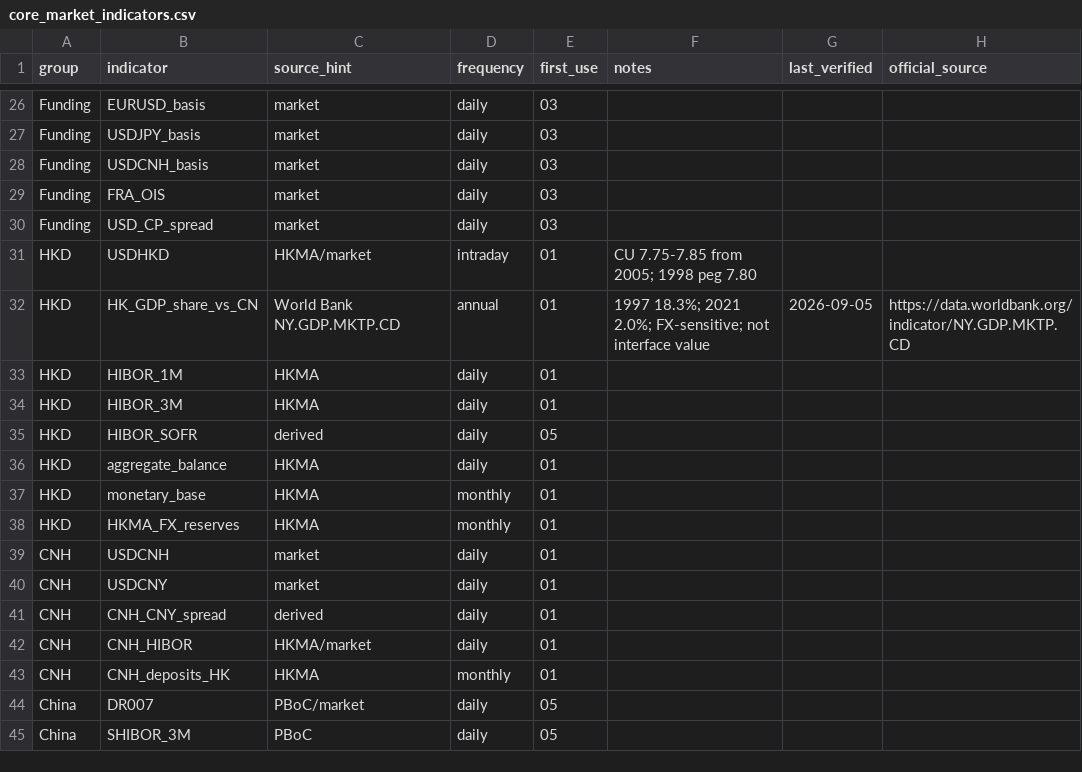
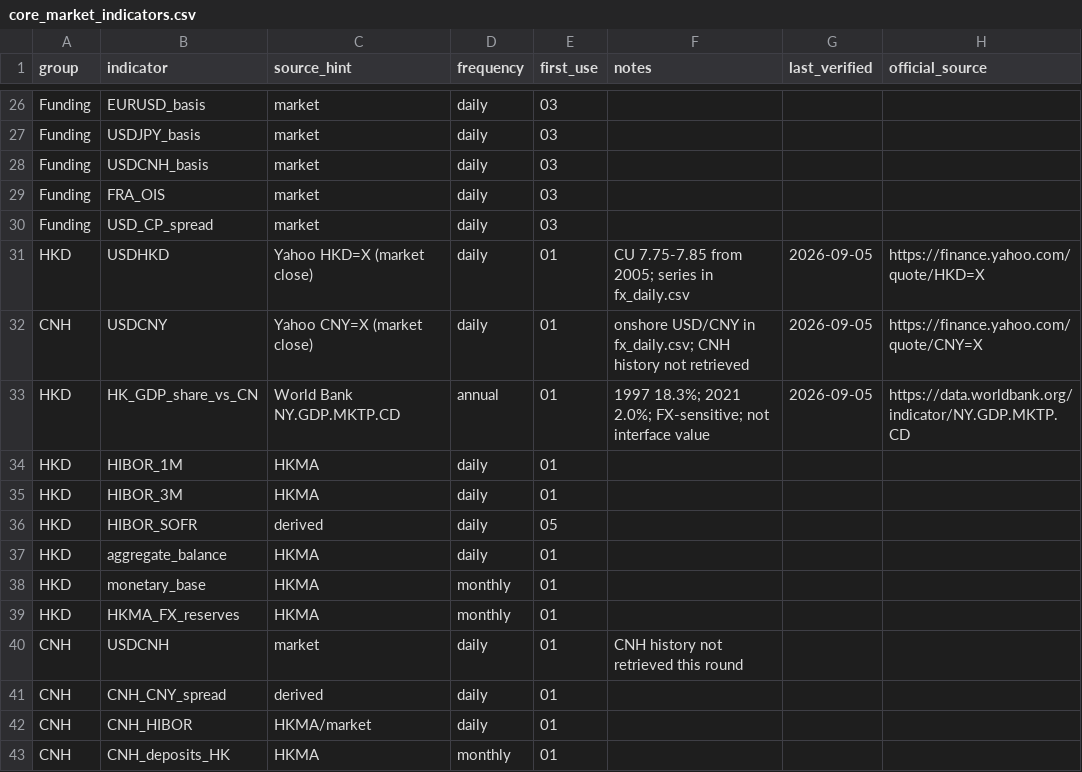
Before and after one commit to xubo15384751795-sys/global-dollar-protocol, a CSV file: data/indicators/core_market_indicators.csv, drawn as a sheet; only a part is shown, gaps mark what is left out; the shorter side is filled out with more unchanged rows.

Commit message:
Add a daily USD/HKD panel against the convertibility band.
Yahoo market closes for 2014–2026 show the rate almost always inside 7.75–7.85; the live signal is which wall it sits on. HIBOR, CNH–CNY and Connect history were not available this round.

```diff
--- a/data/indicators/core_market_indicators.csv
+++ b/data/indicators/core_market_indicators.csv
@@ -30,3 +30,4 @@ Funding,FRA_OIS,market,daily,03,,,
 Funding,USD_CP_spread,market,daily,03,,,
-HKD,USDHKD,HKMA/market,intraday,01,CU 7.75-7.85 from 2005; 1998 peg 7.80,,
+HKD,USDHKD,Yahoo HKD=X (market close),daily,01,CU 7.75-7.85 from 2005; series in fx_daily.csv,2026-09-05,https://finance.yahoo.com/quote/HKD=X
+CNH,USDCNY,Yahoo CNY=X (market close),daily,01,onshore USD/CNY in fx_daily.csv; CNH history not retrieved,2026-09-05,https://finance.yahoo.com/quote/CNY=X
 HKD,HK_GDP_share_vs_CN,World Bank NY.GDP.MKTP.CD,annual,01,1997 18.3%; 2021 2.0%; FX-sensitive; not interface value,2026-09-05,https://data.worldbank.org/indicator/NY.GDP.MKTP.CD
@@ -38,4 +39,3 @@ HKD,monetary_base,HKMA,monthly,01,,,
 HKD,HKMA_FX_reserves,HKMA,monthly,01,,,
-CNH,USDCNH,market,daily,01,,,
-CNH,USDCNY,market,daily,01,,,
+CNH,USDCNH,market,daily,01,CNH history not retrieved this round,,
 CNH,CNH_CNY_spread,derived,daily,01,,,
```
Also changed, not shown: 7 other files.
